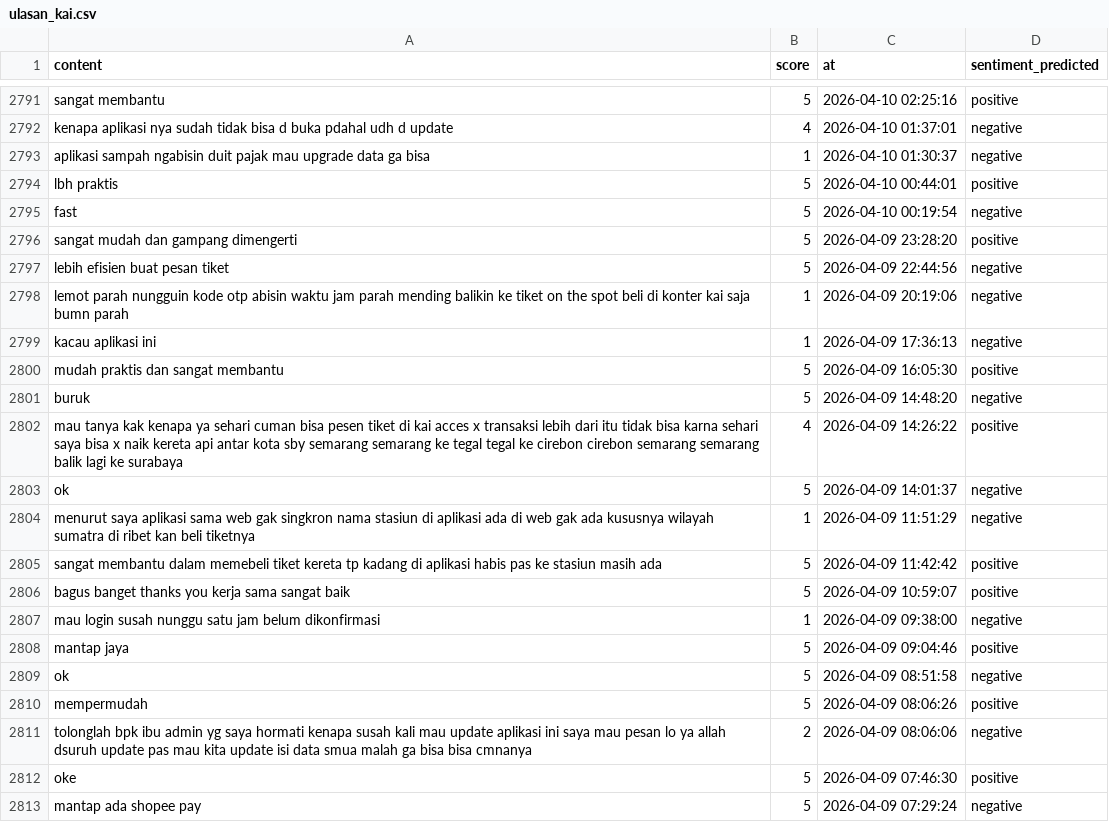
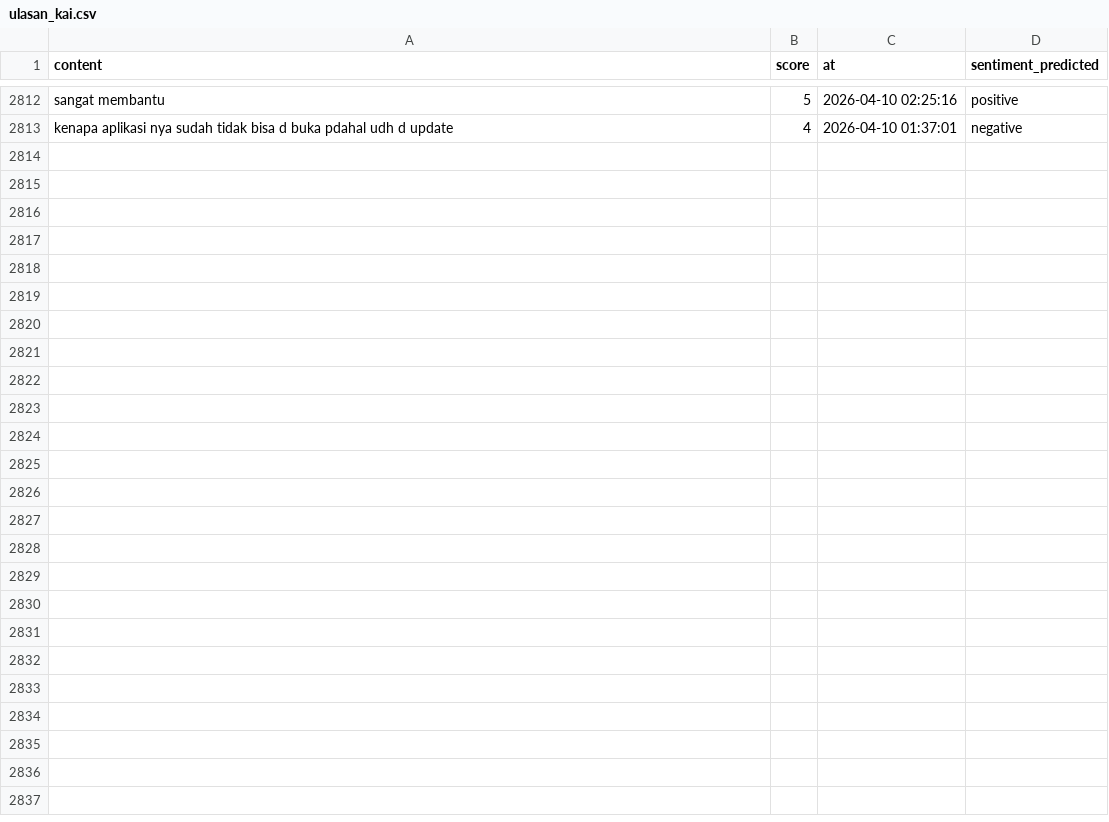
Before and after one commit to muzakky03/ambil_ulasan_kai, a CSV file: data/ulasan_kai.csv, drawn as a sheet; only a part is shown, gaps mark what is left out; removed rows and columns are numbered as before the commit, all else as after; the diff covers the shown part only; the diff names each change by its address in the sheet, - before the commit and + after, or states it on an @@ line.

```diff
--- a/data/ulasan_kai.csv
+++ b/data/ulasan_kai.csv
-row 2793: aplikasi sampah ngabisin duit pajak mau upgrade data ga bisa | 1 | 2026-04-10 01:30:37 | negative
-row 2794: lbh praktis | 5 | 2026-04-10 00:44:01 | positive
-row 2795: fast | 5 | 2026-04-10 00:19:54 | negative
-row 2796: sangat mudah dan gampang dimengerti | 5 | 2026-04-09 23:28:20 | positive
-row 2797: lebih efisien buat pesan tiket | 5 | 2026-04-09 22:44:56 | negative
-row 2798: lemot parah nungguin kode otp abisin waktu jam parah mending balikin ke tiket on the spot beli di konter kai saja bumn parah | 1 | 2026-04-09 20:19:06 | negative
-row 2799: kacau aplikasi ini | 1 | 2026-04-09 17:36:13 | negative
-row 2800: mudah praktis dan sangat membantu | 5 | 2026-04-09 16:05:30 | positive
-row 2801: buruk | 5 | 2026-04-09 14:48:20 | negative
-row 2802: mau tanya kak kenapa ya sehari cuman bisa pesen tiket di kai acces x transaksi lebih dari itu tidak bisa karna sehari saya bisa x naik kereta api antar kota sby semarang semarang ke tegal tegal ke cirebon cirebon semarang semarang balik lagi ke surabaya | 4 | 2026-04-09 14:26:22 | positive
-row 2803: ok | 5 | 2026-04-09 14:01:37 | negative
-row 2804: menurut saya aplikasi sama web gak singkron nama stasiun di aplikasi ada di web gak ada kususnya wilayah sumatra di ribet kan beli tiketnya | 1 | 2026-04-09 11:51:29 | negative
-row 2805: sangat membantu dalam memebeli tiket kereta tp kadang di aplikasi habis pas ke stasiun masih ada | 5 | 2026-04-09 11:42:42 | positive
-row 2806: bagus banget thanks you kerja sama sangat baik | 5 | 2026-04-09 10:59:07 | positive
-row 2807: mau login susah nunggu satu jam belum dikonfirmasi | 1 | 2026-04-09 09:38:00 | negative
-row 2808: mantap jaya | 5 | 2026-04-09 09:04:46 | positive
-row 2809: ok | 5 | 2026-04-09 08:51:58 | negative
-row 2810: mempermudah | 5 | 2026-04-09 08:06:26 | positive
-row 2811: tolonglah bpk ibu admin yg saya hormati kenapa susah kali mau update aplikasi ini saya mau pesan lo ya allah dsuruh update pas mau kita update isi data smua malah ga bisa bisa cmnanya | 2 | 2026-04-09 08:06:06 | negative
-row 2812: oke | 5 | 2026-04-09 07:46:30 | positive
-row 2813: mantap ada shopee pay | 5 | 2026-04-09 07:29:24 | negative
```
Also changed, not shown: 21 added rows elsewhere in this file.
